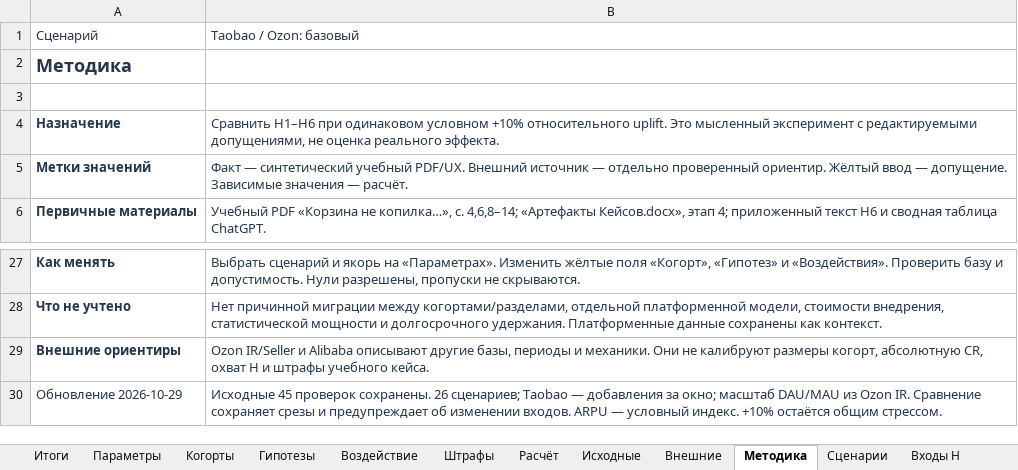
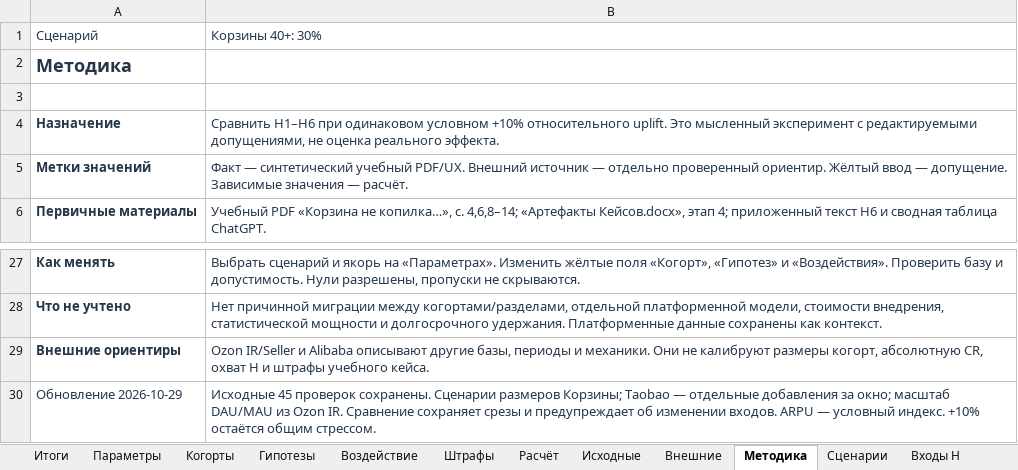
Before and after one commit to zharinovalana-hue/ozon-taobao-research, an Excel workbook: models/Ozon_модель_кейса.xlsx, sheet Методика, drawn as a sheet; only a part is shown, gaps mark what is left out; values as stored, in another font and other column widths than the file's, no borders; the diff names each change by its address in the sheet, - before the commit and + after, or states it on an @@ line.

Commit message:
Correct cart stock versus Taobao additions in Ozon model
Archive the withdrawn Taobao projection; preserve original workbook, calculation formulas and UX ICE. Construct five exact stock distributions, calculate 35 scenarios and 60 H1/H4 crossover cases, and separate Taobao event analysis.

Validate 33 Python tests, 45 original workbook assertions, all 35 scenario parities and portable refresh including threshold slices.

```diff
--- a/models/Ozon_модель_кейса.xlsx (sheet Методика)
+++ b/models/Ozon_модель_кейса.xlsx (sheet Методика)
-B1: Taobao / Ozon: базовый
+B1: Корзины 40+: 30%
-B30: …проверок сохранены. 26 сценариев; Taobao — добавления за…
+B30: …проверок сохранены. Сценарии размеров Корзины; Taobao — отдельные добавления за…
```
Also changed, not shown: sheet Расчёт, sheet Версия срезов, sheet Сравнение, sheet Входы H, sheet Сценарии, sheet Штрафы, 7 more sheets, other sheet tabs, formulas that keep their value, charts or pictures, 36 other files.
